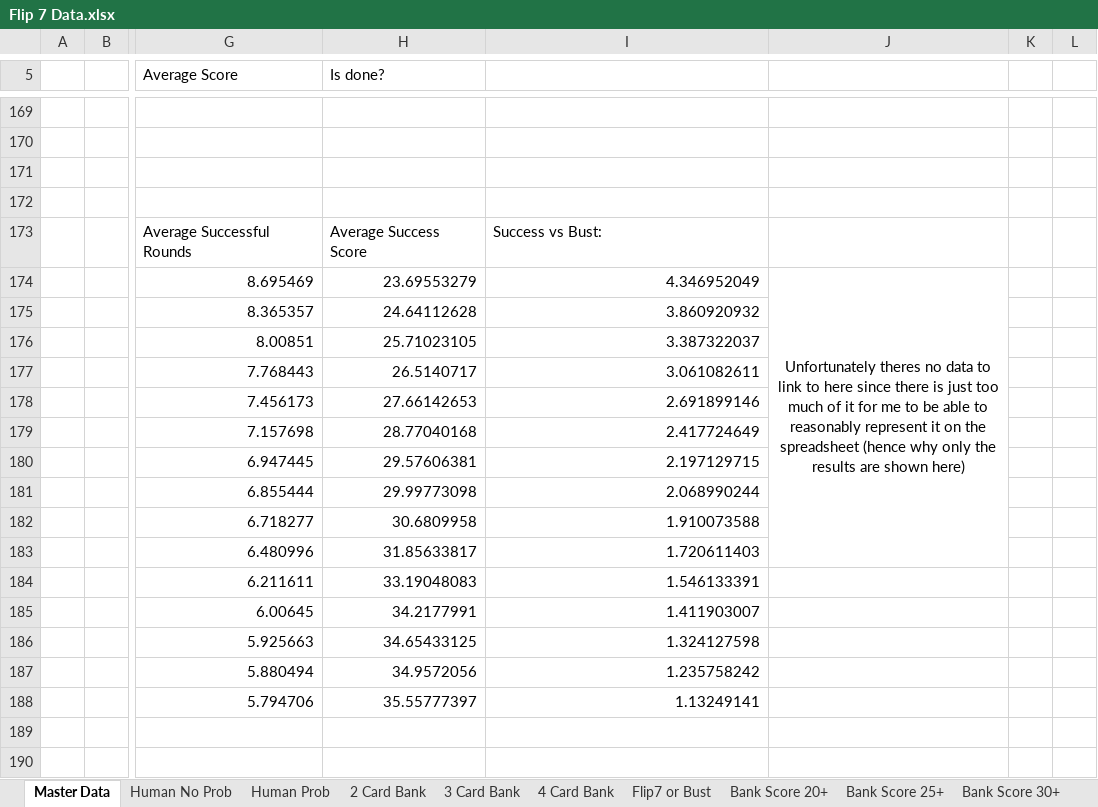
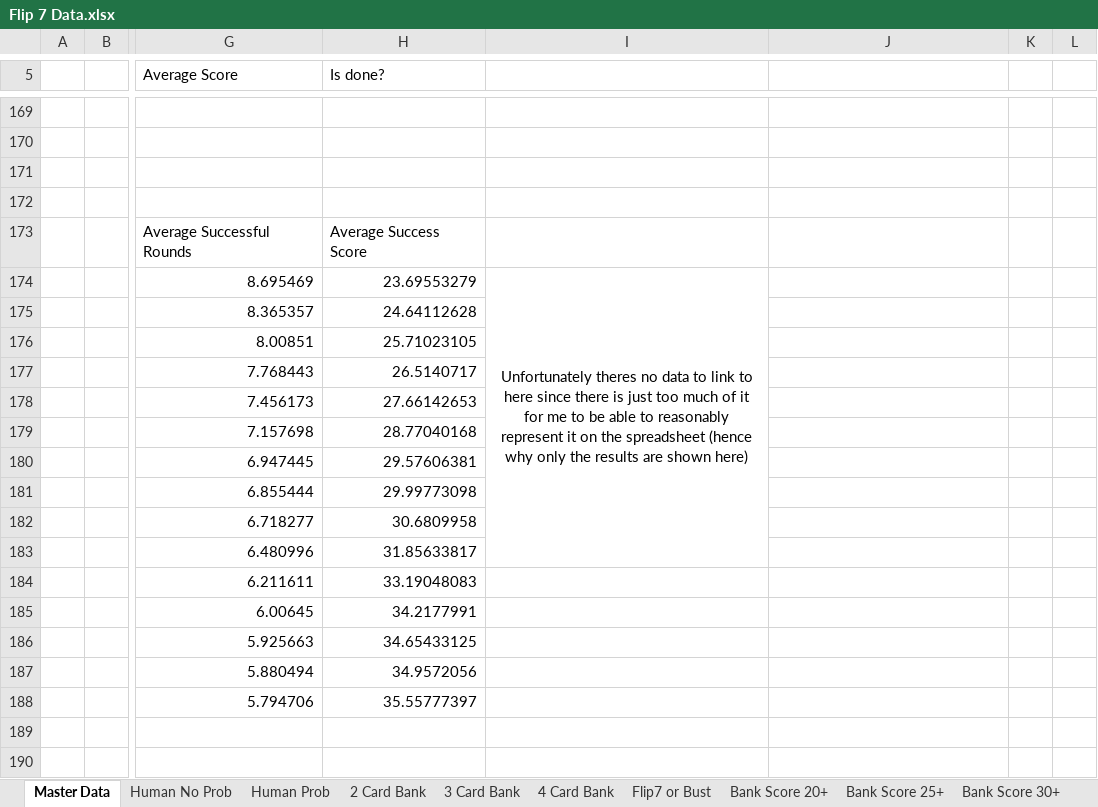
Before and after one commit to 18langbob/Flip-7-Strategy-Finder, an Excel workbook: Flip 7 Data.xlsx, sheet Master Data, drawn as a sheet; only a part is shown, gaps mark what is left out; values as stored, in another font and other column widths than the file's, no borders; charts and pictures and conditional formats not drawn; removed rows and columns are numbered as before the commit, all else as after; the diff covers the shown part only; the diff names each change by its address in the sheet, - before the commit and + after, or states it on an @@ line.

Commit message:
Final Solo Trials Complete
Finished strategy testing (result: bank 26 points) added all relevant data to the spreadsheet. Cleaned up code for main game and test enviro. Made minor comment improvements. Plan for further development set out in spreadsheet.

```diff
--- a/Flip 7 Data.xlsx (sheet Master Data)
+++ b/Flip 7 Data.xlsx (sheet Master Data)
-I173: Success vs Bust:
+I173: (empty)
-I174: 4.346952049
+I174: Unfortunately theres no data to link to here since there is just too much of it for me to be able to reasonably represent it on the spreadsheet (hence why only the results are shown here)
-I174 alignment: right
+I174 alignment: center
+I174:I183 merged
-J174: Unfortunately theres no data to link to here since there is just too much of it for me to be able to reasonably represent it on the spreadsheet (hence why only the results are shown here)
+J174: (empty)
-J174:J183 merged
-I175: 3.860920932
+I175: (empty)
-I176: 3.387322037
+I176: (empty)
-I177: 3.061082611
+I177: (empty)
-I178: 2.691899146
+I178: (empty)
-I179: 2.417724649
+I179: (empty)
-I180: 2.197129715
+I180: (empty)
-I181: 2.068990244
+I181: (empty)
-I182: 1.910073588
+I182: (empty)
-I183: 1.720611403
+I183: (empty)
-I184: 1.546133391
+I184: (empty)
-I185: 1.411903007
+I185: (empty)
-I186: 1.324127598
+I186: (empty)
-I187: 1.235758242
+I187: (empty)
-I188: 1.13249141
+I188: (empty)
```
Also changed, not shown: 24 added rows and 5 edited cells elsewhere in this sheet, sheet Flip7 or Bust, formulas that keep their value, charts or pictures, 2 other files.
